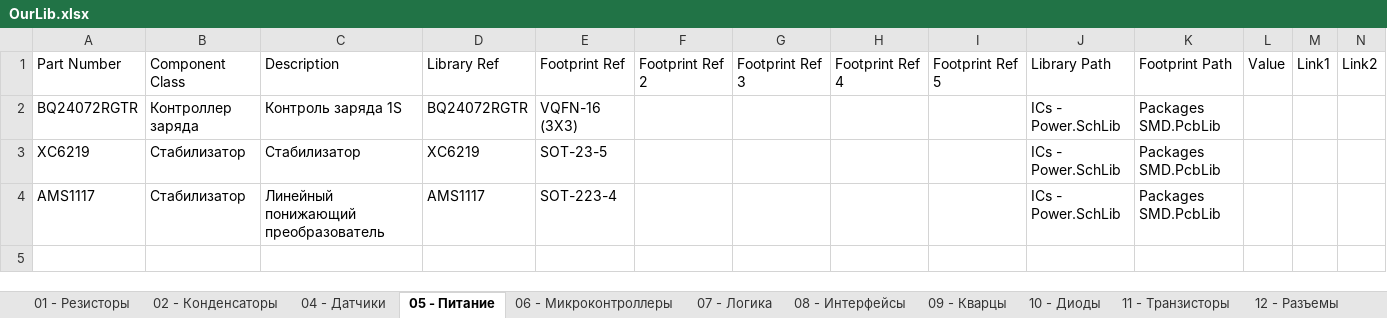
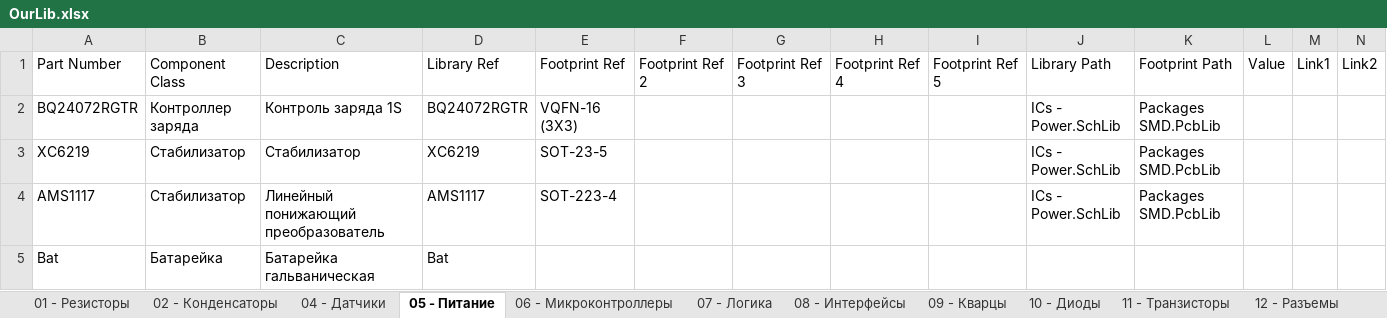
Before and after one commit to siroshy/my-altium-library, an Excel workbook: OurLib.xlsx, sheet 05 - Питание, drawn as a sheet; values as stored, in another font and other column widths than the file's, no borders; the diff names each change by its address in the sheet, - before the commit and + after, or states it on an @@ line.

```diff
--- a/OurLib.xlsx (sheet 05 - Питание)
+++ b/OurLib.xlsx (sheet 05 - Питание)
+row 5: Bat | Батарейка | Батарейка гальваническая | Bat
```
Also changed, not shown: 2 other files.
